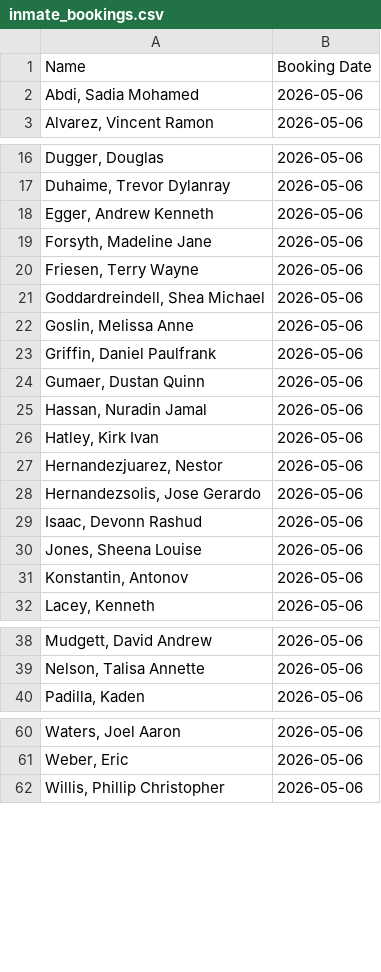
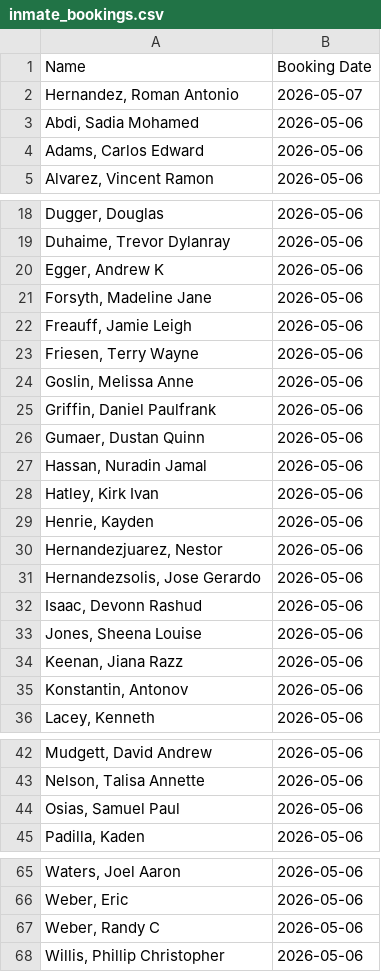
Before and after one commit to NguyenDa18/Portland-Jail-Data-Crawler, a CSV file: csvs/inmate_bookings.csv, drawn as a sheet; only a part is shown, gaps mark what is left out.

```diff
--- a/csvs/inmate_bookings.csv
+++ b/csvs/inmate_bookings.csv
@@ -1,3 +1,5 @@
 Name,Booking Date
+"Hernandez, Roman Antonio",2026-05-07
 "Abdi, Sadia Mohamed",2026-05-06
+"Adams, Carlos Edward",2026-05-06
 "Alvarez, Vincent Ramon",2026-05-06
@@ -17,6 +19,6 @@ Name,Booking Date
 "Duhaime, Trevor Dylanray",2026-05-06
-"Egger, Andrew Kenneth",2026-05-06
+"Egger, Andrew K",2026-05-06
 "Forsyth, Madeline Jane",2026-05-06
+"Freauff, Jamie Leigh",2026-05-06
 "Friesen, Terry Wayne",2026-05-06
-"Goddardreindell, Shea Michael",2026-05-06
 "Goslin, Melissa Anne",2026-05-06
@@ -26,2 +28,3 @@ Name,Booking Date
 "Hatley, Kirk Ivan",2026-05-06
+"Henrie, Kayden ",2026-05-06
 "Hernandezjuarez, Nestor ",2026-05-06
@@ -30,2 +33,3 @@ Name,Booking Date
 "Jones, Sheena Louise",2026-05-06
+"Keenan, Jiana Razz",2026-05-06
 "Konstantin, Antonov ",2026-05-06
@@ -39,2 +43,3 @@ Name,Booking Date
 "Nelson, Talisa Annette",2026-05-06
+"Osias, Samuel Paul",2026-05-06
 "Padilla, Kaden ",2026-05-06
@@ -61,2 +66,3 @@ Name,Booking Date
 "Weber, Eric ",2026-05-06
+"Weber, Randy C",2026-05-06
 "Willis, Phillip Christopher",2026-05-06
```
Also changed, not shown: csvs/inmate_charges.csv, csvs/inmate_details.csv.
